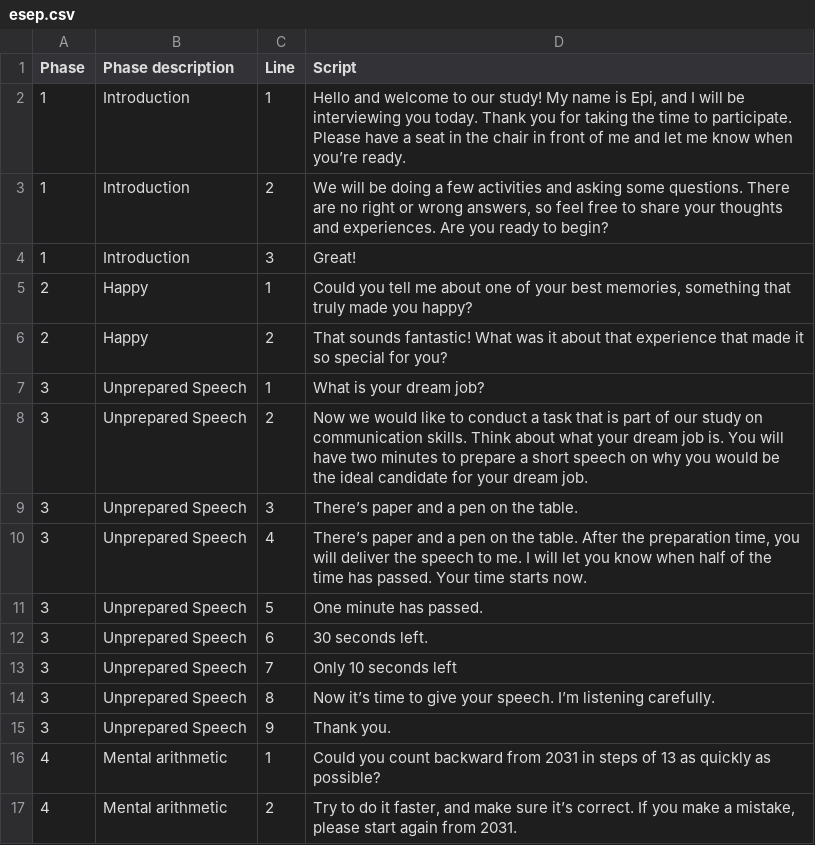
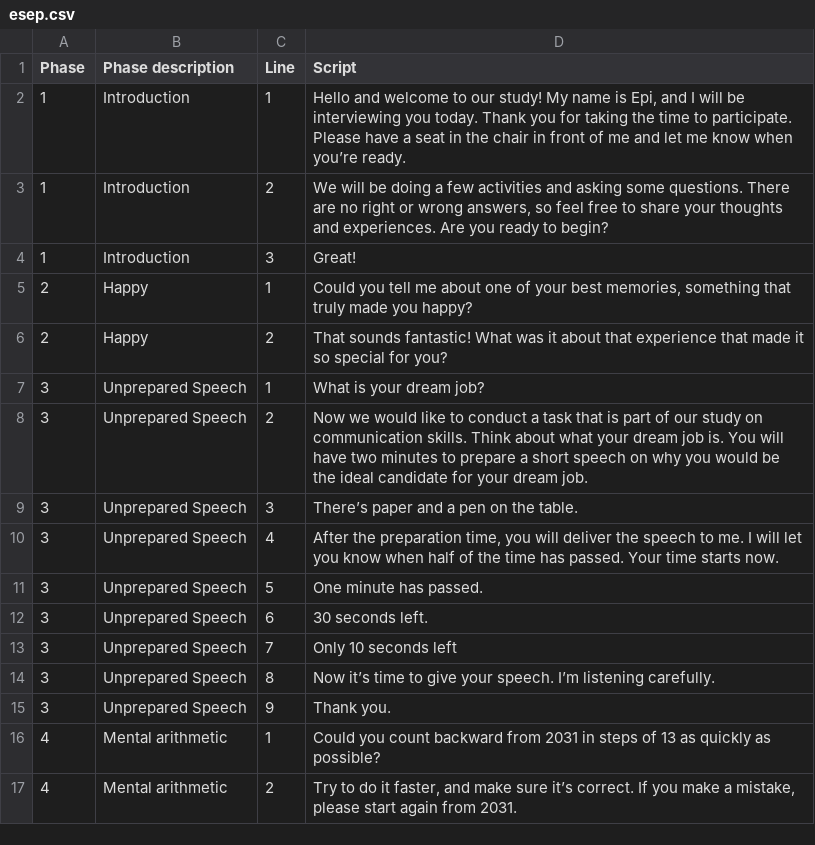
Before and after one commit to EpiVisionLU/epivision, a CSV file: esep.csv, drawn as a sheet; only a part is shown.

Commit message:
Update esep.csv

```diff
--- a/esep.csv
+++ b/esep.csv
@@ -9,3 +9,3 @@ Phase;Phase description;Line;Script
 3;Unprepared Speech;3;There’s paper and a pen on the table.
-3;Unprepared Speech;4;There’s paper and a pen on the table. After the preparation time, you will deliver the speech to me. I will let you know when half of the time has passed. Your time starts now.
+3;Unprepared Speech;4;After the preparation time, you will deliver the speech to me. I will let you know when half of the time has passed. Your time starts now.
 3;Unprepared Speech;5;One minute has passed.
```
